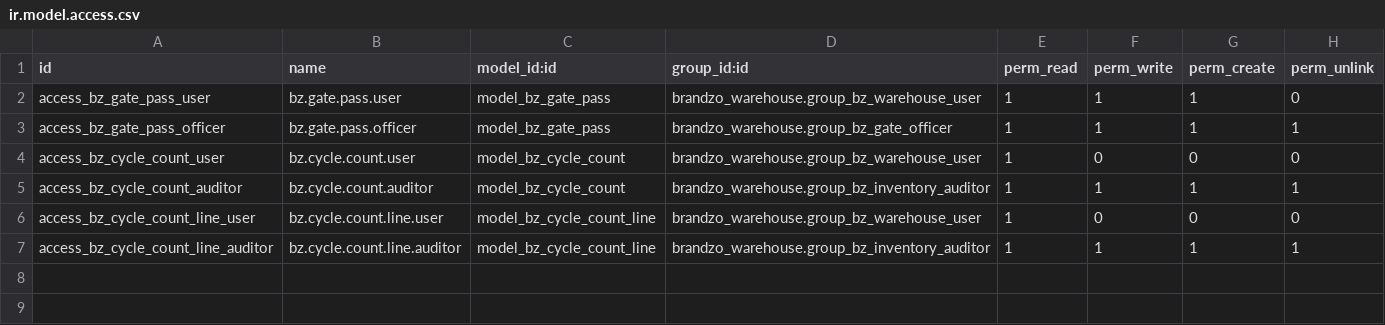
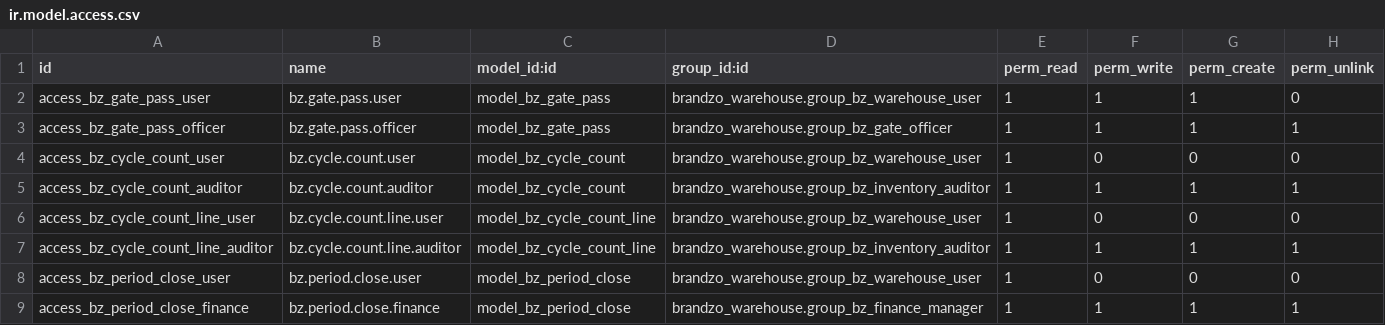
Before and after one commit to albarshi996/warehouse-system, a CSV file: brandzo-addons/brandzo_warehouse/security/ir.model.access.csv, drawn as a sheet.

```diff
--- a/brandzo-addons/brandzo_warehouse/security/ir.model.access.csv
+++ b/brandzo-addons/brandzo_warehouse/security/ir.model.access.csv
@@ -7 +7,3 @@ access_bz_cycle_count_line_user,bz.cycle.count.line.user,model_bz_cycle_count_li
 access_bz_cycle_count_line_auditor,bz.cycle.count.line.auditor,model_bz_cycle_count_line,brandzo_warehouse.group_bz_inventory_auditor,1,1,1,1
+access_bz_period_close_user,bz.period.close.user,model_bz_period_close,brandzo_warehouse.group_bz_warehouse_user,1,0,0,0
+access_bz_period_close_finance,bz.period.close.finance,model_bz_period_close,brandzo_warehouse.group_bz_finance_manager,1,1,1,1
```
Also changed, not shown: 12 other files.
